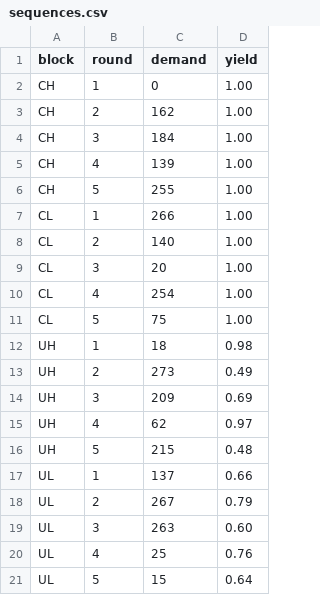
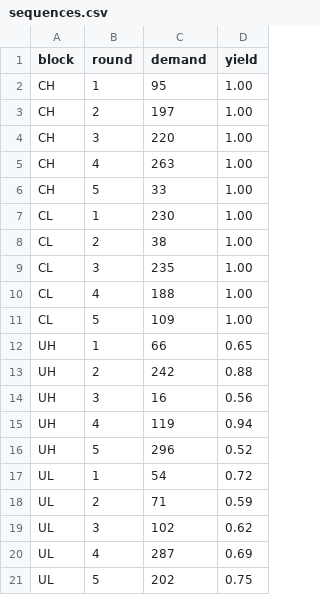
Before and after one commit to maloko-tech/amt-survey, a CSV file: sequences.csv, drawn as a sheet.

Commit message:
Demand draws: minimum 10, at least 5 apart

```diff
--- a/sequences.csv
+++ b/sequences.csv
@@ -1,21 +1,21 @@
 block,round,demand,yield
-CH,1,0,1.00
-CH,2,162,1.00
-CH,3,184,1.00
-CH,4,139,1.00
-CH,5,255,1.00
-CL,1,266,1.00
-CL,2,140,1.00
-CL,3,20,1.00
-CL,4,254,1.00
-CL,5,75,1.00
-UH,1,18,0.98
-UH,2,273,0.49
-UH,3,209,0.69
-UH,4,62,0.97
-UH,5,215,0.48
-UL,1,137,0.66
-UL,2,267,0.79
-UL,3,263,0.60
-UL,4,25,0.76
-UL,5,15,0.64
+CH,1,95,1.00
+CH,2,197,1.00
+CH,3,220,1.00
+CH,4,263,1.00
+CH,5,33,1.00
+CL,1,230,1.00
+CL,2,38,1.00
+CL,3,235,1.00
+CL,4,188,1.00
+CL,5,109,1.00
+UH,1,66,0.65
+UH,2,242,0.88
+UH,3,16,0.56
+UH,4,119,0.94
+UH,5,296,0.52
+UL,1,54,0.72
+UL,2,71,0.59
+UL,3,102,0.62
+UL,4,287,0.69
+UL,5,202,0.75
```
Also changed, not shown: 4 other files.
